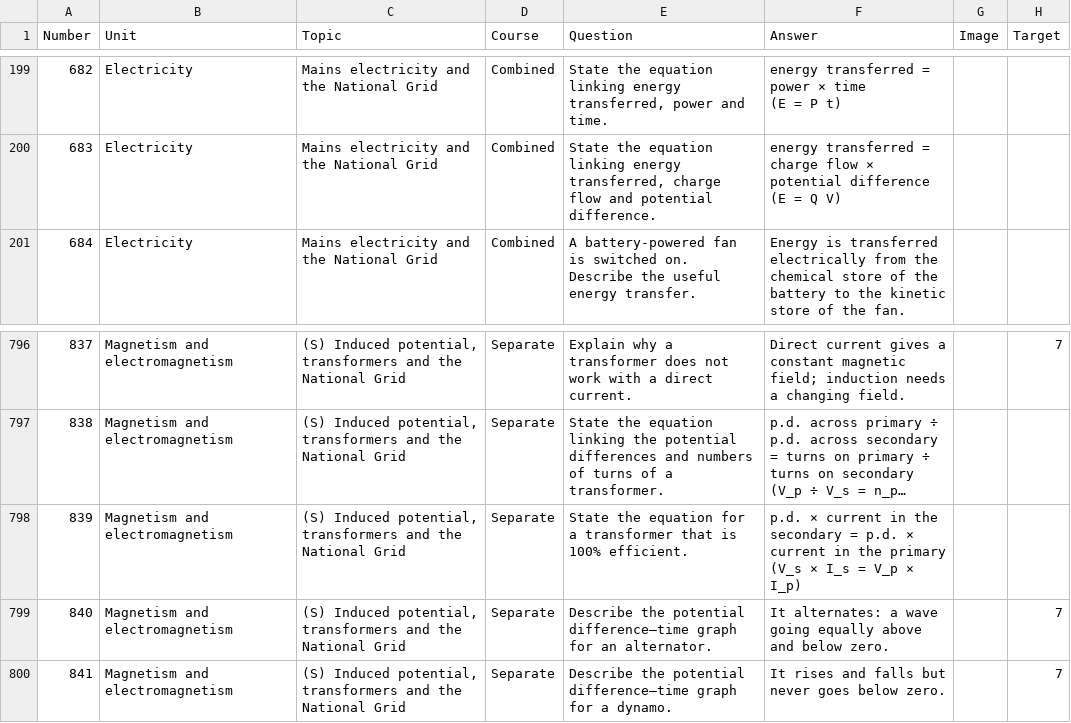
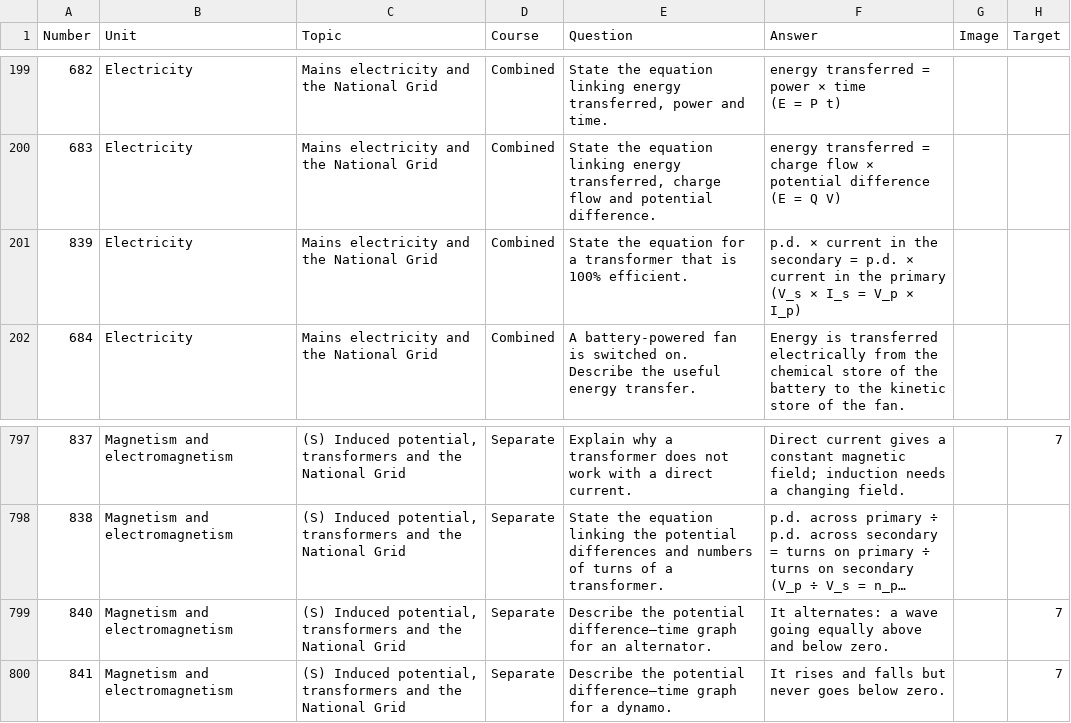
Before and after one commit to panphy/panphy.github.io, a CSV file: gcsephy/do-now/questions.csv, drawn as a sheet; only a part is shown, gaps mark what is left out; long unchanged cells end in …; removed rows and columns are numbered as before the commit, all else as after; ↵ is a line break in a cell; the diff names each change by its address in the sheet, - before the commit and + after, or states it on an @@ line.

```diff
--- a/gcsephy/do-now/questions.csv
+++ b/gcsephy/do-now/questions.csv
+row 201: 839 | Electricity | Mains electricity and the National Grid | Combined | State the equation for a transformer that is 100% efficient. | p.d. × current in the secondary = p.d. × current in the primary ↵ (V_s × I_s = V_p × I_p)
-row 798: 839 | Magnetism and electromagnetism | (S) Induced potential, transformers and the National Grid | Separate | State the equation for a transformer that is 100% efficient. | p.d. × current in the secondary = p.d. × current in the primary ↵ (V_s × I_s = V_p × I_p)
```
Also changed, not shown: gcsephy/do-now/review-changes.csv, gcsephy/do-now/review-target7.csv, 10 other files.
